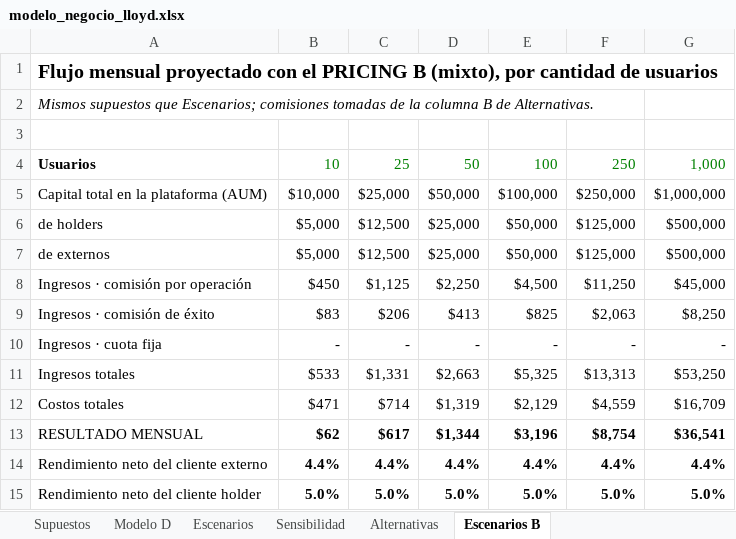
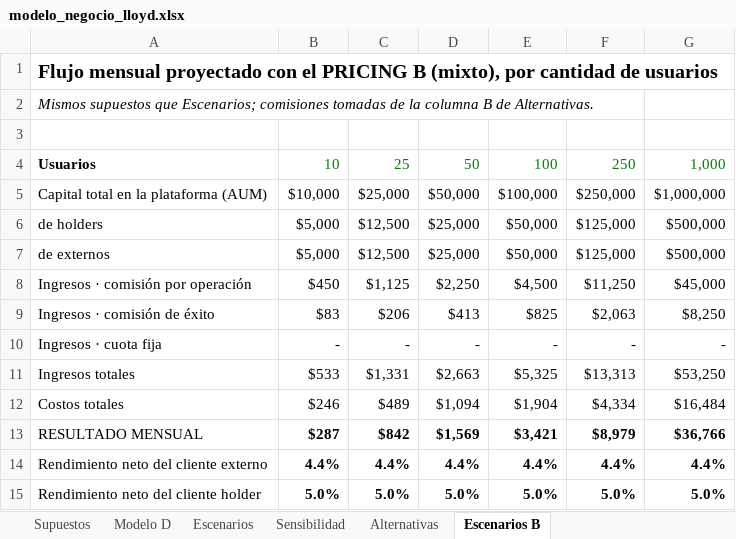
Before and after one commit to gatocccc/fomo-intel, an Excel workbook: docs/modelo_negocio_lloyd.xlsx, sheet Escenarios B, drawn as a sheet; values as stored, in another font and other column widths than the file's, no borders; the diff names each change by its address in the sheet, - before the commit and + after, or states it on an @@ line.

```diff
--- a/docs/modelo_negocio_lloyd.xlsx (sheet Escenarios B)
+++ b/docs/modelo_negocio_lloyd.xlsx (sheet Escenarios B)
-B12: $471
+B12: $246
-C12: $714
+C12: $489
-D12: $1,319
+D12: $1,094
-E12: $2,129
+E12: $1,904
-F12: $4,559
+F12: $4,334
-G12: $16,709
+G12: $16,484
-B13: $62
+B13: $287
-C13: $617
+C13: $842
-D13: $1,344
+D13: $1,569
-E13: $3,196
+E13: $3,421
-F13: $8,754
+F13: $8,979
-G13: $36,541
+G13: $36,766
```
Also changed, not shown: sheet Modelo D, sheet Escenarios, sheet Supuestos, formulas that keep their value.
